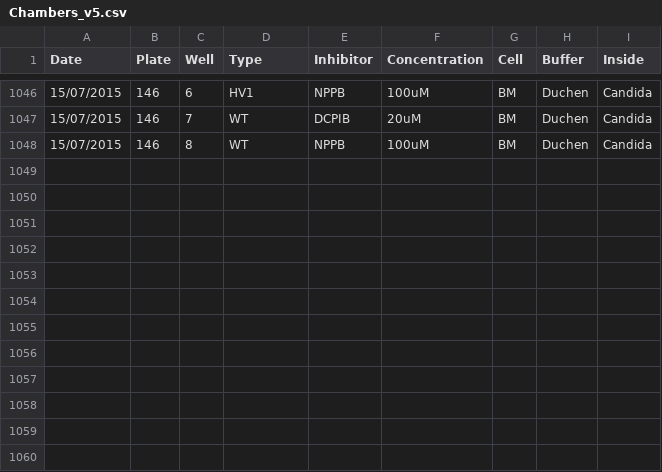
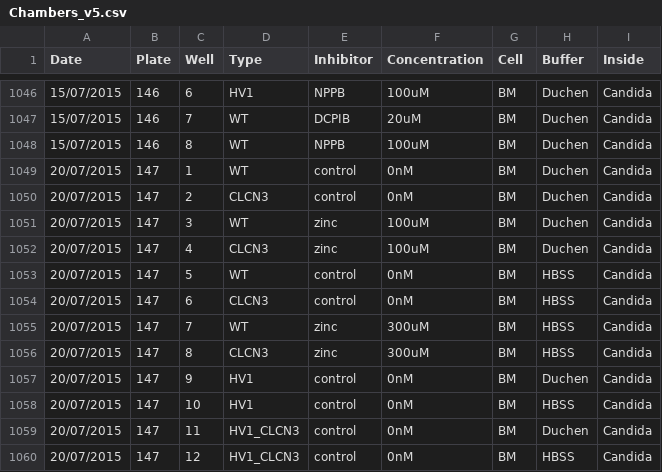
Before and after one commit to pontikos/FooteAssays, a CSV file: Chambers_v5.csv, drawn as a sheet; only a part is shown, gaps mark what is left out.

Commit message:
Chambers_v5.csv

```diff
--- a/Chambers_v5.csv
+++ b/Chambers_v5.csv
@@ -1048 +1048,13 @@ Date,Plate,Well,Type,Inhibitor,Concentration,Cell,Buffer,Inside
 15/07/2015,146,8,WT,NPPB,100uM,BM,Duchen,Candida
+20/07/2015,147,1,WT,control,0nM,BM,Duchen,Candida
+20/07/2015,147,2,CLCN3,control,0nM,BM,Duchen,Candida
+20/07/2015,147,3,WT,zinc,100uM,BM,Duchen,Candida
+20/07/2015,147,4,CLCN3,zinc,100uM,BM,Duchen,Candida
+20/07/2015,147,5,WT,control,0nM,BM,HBSS,Candida
+20/07/2015,147,6,CLCN3,control,0nM,BM,HBSS,Candida
+20/07/2015,147,7,WT,zinc,300uM,BM,HBSS,Candida
+20/07/2015,147,8,CLCN3,zinc,300uM,BM,HBSS,Candida
+20/07/2015,147,9,HV1,control,0nM,BM,Duchen,Candida
+20/07/2015,147,10,HV1,control,0nM,BM,HBSS,Candida
+20/07/2015,147,11,HV1_CLCN3,control,0nM,BM,Duchen,Candida
+20/07/2015,147,12,HV1_CLCN3,control,0nM,BM,HBSS,Candida
```
